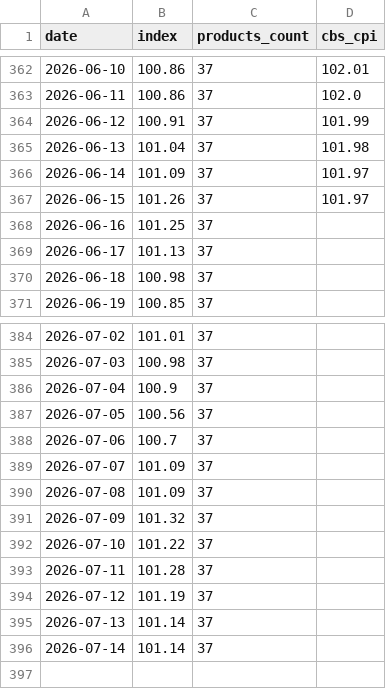
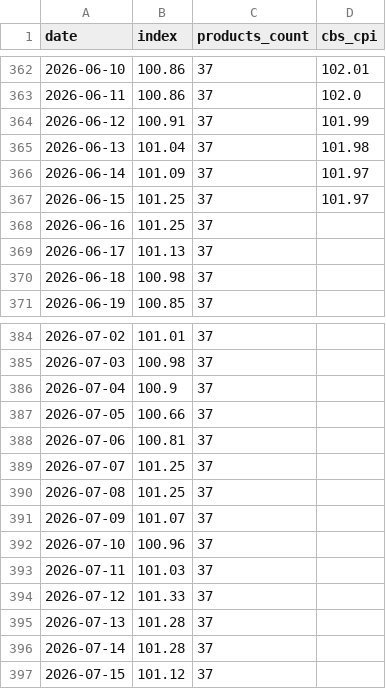
Before and after one commit to samueldratwa-TG/tsarchan-web, a CSV file: public/data/index.csv, drawn as a sheet; only a part is shown, gaps mark what is left out.

```diff
--- a/public/data/index.csv
+++ b/public/data/index.csv
@@ -366,3 +366,3 @@
 2026-06-14,101.09,37,101.97
-2026-06-15,101.26,37,101.97
+2026-06-15,101.25,37,101.97
 2026-06-16,101.25,37,
@@ -386,11 +386,12 @@
 2026-07-04,100.9,37,
-2026-07-05,100.56,37,
-2026-07-06,100.7,37,
-2026-07-07,101.09,37,
-2026-07-08,101.09,37,
-2026-07-09,101.32,37,
-2026-07-10,101.22,37,
-2026-07-11,101.28,37,
-2026-07-12,101.19,37,
-2026-07-13,101.14,37,
-2026-07-14,101.14,37,
+2026-07-05,100.66,37,
+2026-07-06,100.81,37,
+2026-07-07,101.25,37,
+2026-07-08,101.25,37,
+2026-07-09,101.07,37,
+2026-07-10,100.96,37,
+2026-07-11,101.03,37,
+2026-07-12,101.33,37,
+2026-07-13,101.28,37,
+2026-07-14,101.28,37,
+2026-07-15,101.12,37,
```
Also changed, not shown: public/data/daily_prices.csv, 12 other files.
